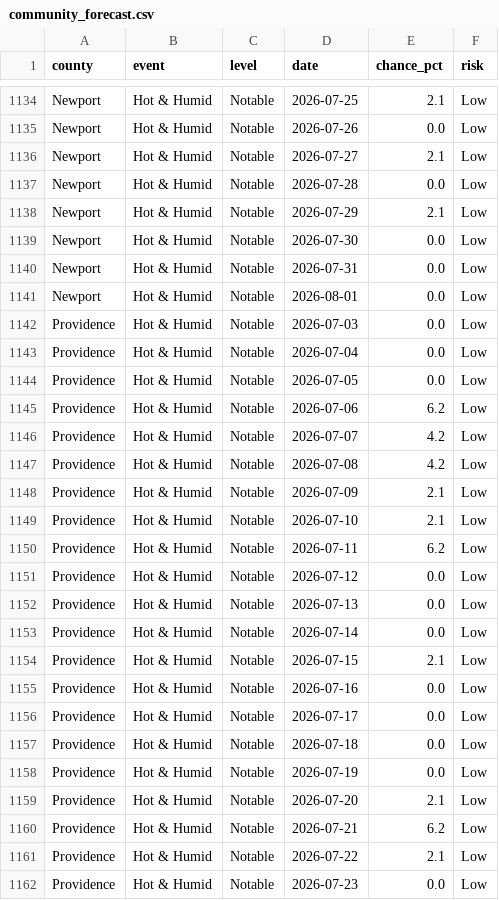
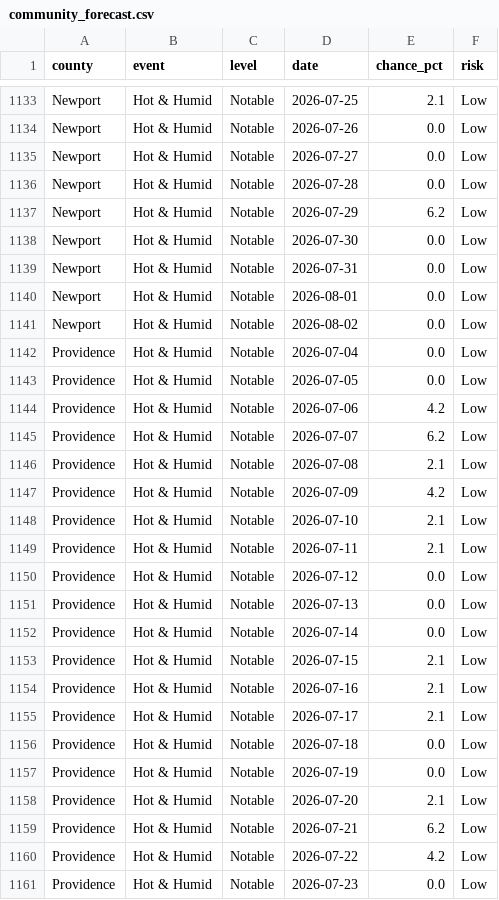
Before and after one commit to EMPIRIC2/opt-ui-forecast, a CSV file: community_forecast.csv, drawn as a sheet; only a part is shown, gaps mark what is left out; the diff covers the shown part only.

```diff
--- a/community_forecast.csv
+++ b/community_forecast.csv
@@ -1135,5 +1134,5 @@ Newport,Hot & Humid,Notable,2026-07-25,2.1,Low
 Newport,Hot & Humid,Notable,2026-07-26,0.0,Low
-Newport,Hot & Humid,Notable,2026-07-27,2.1,Low
+Newport,Hot & Humid,Notable,2026-07-27,0.0,Low
 Newport,Hot & Humid,Notable,2026-07-28,0.0,Low
-Newport,Hot & Humid,Notable,2026-07-29,2.1,Low
+Newport,Hot & Humid,Notable,2026-07-29,6.2,Low
 Newport,Hot & Humid,Notable,2026-07-30,0.0,Low
@@ -1141,11 +1140,11 @@ Newport,Hot & Humid,Notable,2026-07-31,0.0,Low
 Newport,Hot & Humid,Notable,2026-08-01,0.0,Low
-Providence,Hot & Humid,Notable,2026-07-03,0.0,Low
+Newport,Hot & Humid,Notable,2026-08-02,0.0,Low
 Providence,Hot & Humid,Notable,2026-07-04,0.0,Low
 Providence,Hot & Humid,Notable,2026-07-05,0.0,Low
-Providence,Hot & Humid,Notable,2026-07-06,6.2,Low
-Providence,Hot & Humid,Notable,2026-07-07,4.2,Low
-Providence,Hot & Humid,Notable,2026-07-08,4.2,Low
-Providence,Hot & Humid,Notable,2026-07-09,2.1,Low
+Providence,Hot & Humid,Notable,2026-07-06,4.2,Low
+Providence,Hot & Humid,Notable,2026-07-07,6.2,Low
+Providence,Hot & Humid,Notable,2026-07-08,2.1,Low
+Providence,Hot & Humid,Notable,2026-07-09,4.2,Low
 Providence,Hot & Humid,Notable,2026-07-10,2.1,Low
-Providence,Hot & Humid,Notable,2026-07-11,6.2,Low
+Providence,Hot & Humid,Notable,2026-07-11,2.1,Low
 Providence,Hot & Humid,Notable,2026-07-12,0.0,Low
@@ -1154,4 +1153,4 @@ Providence,Hot & Humid,Notable,2026-07-14,0.0,Low
 Providence,Hot & Humid,Notable,2026-07-15,2.1,Low
-Providence,Hot & Humid,Notable,2026-07-16,0.0,Low
-Providence,Hot & Humid,Notable,2026-07-17,0.0,Low
+Providence,Hot & Humid,Notable,2026-07-16,2.1,Low
+Providence,Hot & Humid,Notable,2026-07-17,2.1,Low
 Providence,Hot & Humid,Notable,2026-07-18,0.0,Low
@@ -1160,3 +1159,3 @@ Providence,Hot & Humid,Notable,2026-07-20,2.1,Low
 Providence,Hot & Humid,Notable,2026-07-21,6.2,Low
-Providence,Hot & Humid,Notable,2026-07-22,2.1,Low
+Providence,Hot & Humid,Notable,2026-07-22,4.2,Low
 Providence,Hot & Humid,Notable,2026-07-23,0.0,Low
```
Also changed, not shown: 2 added rows, 2 removed rows and 135 edited cells elsewhere in this file, 5 other files.
